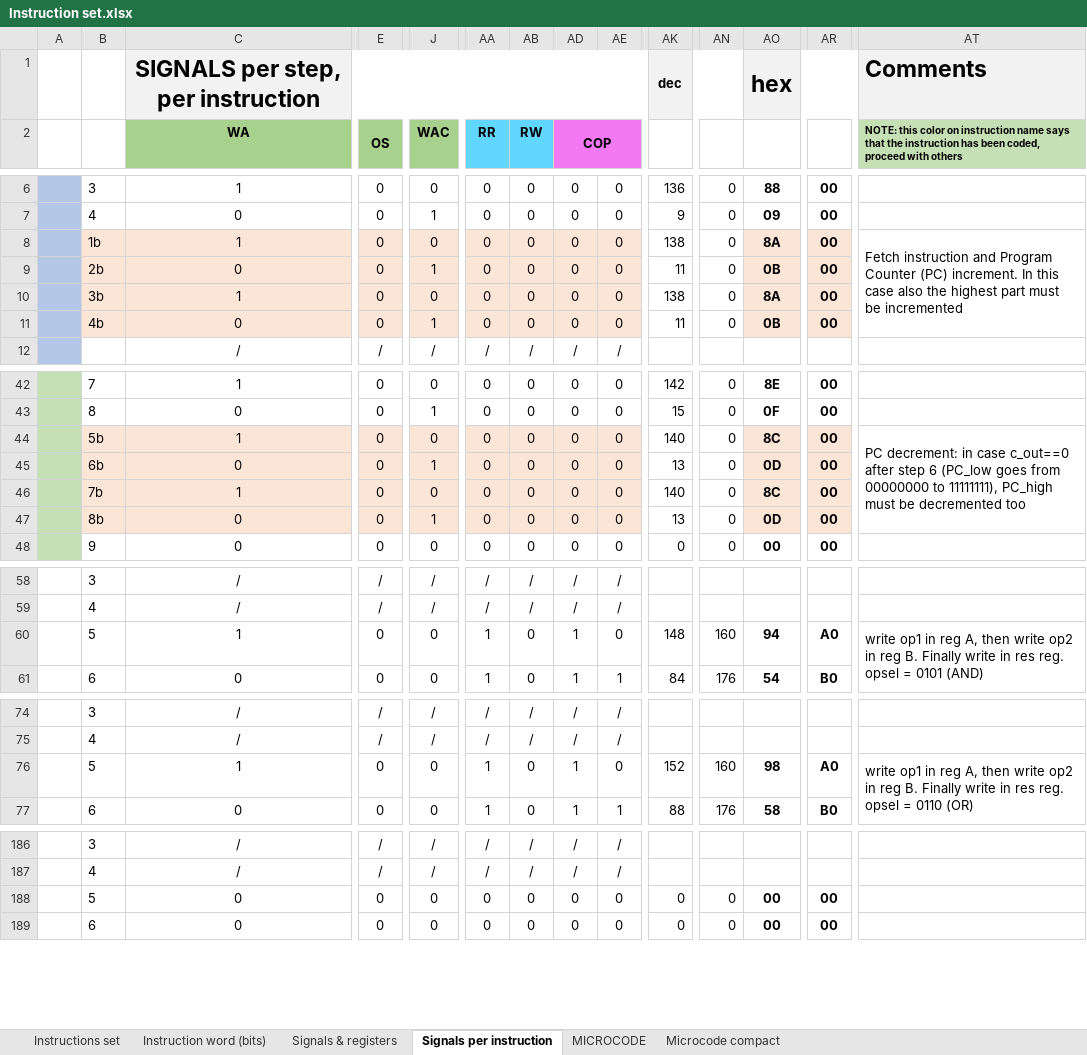
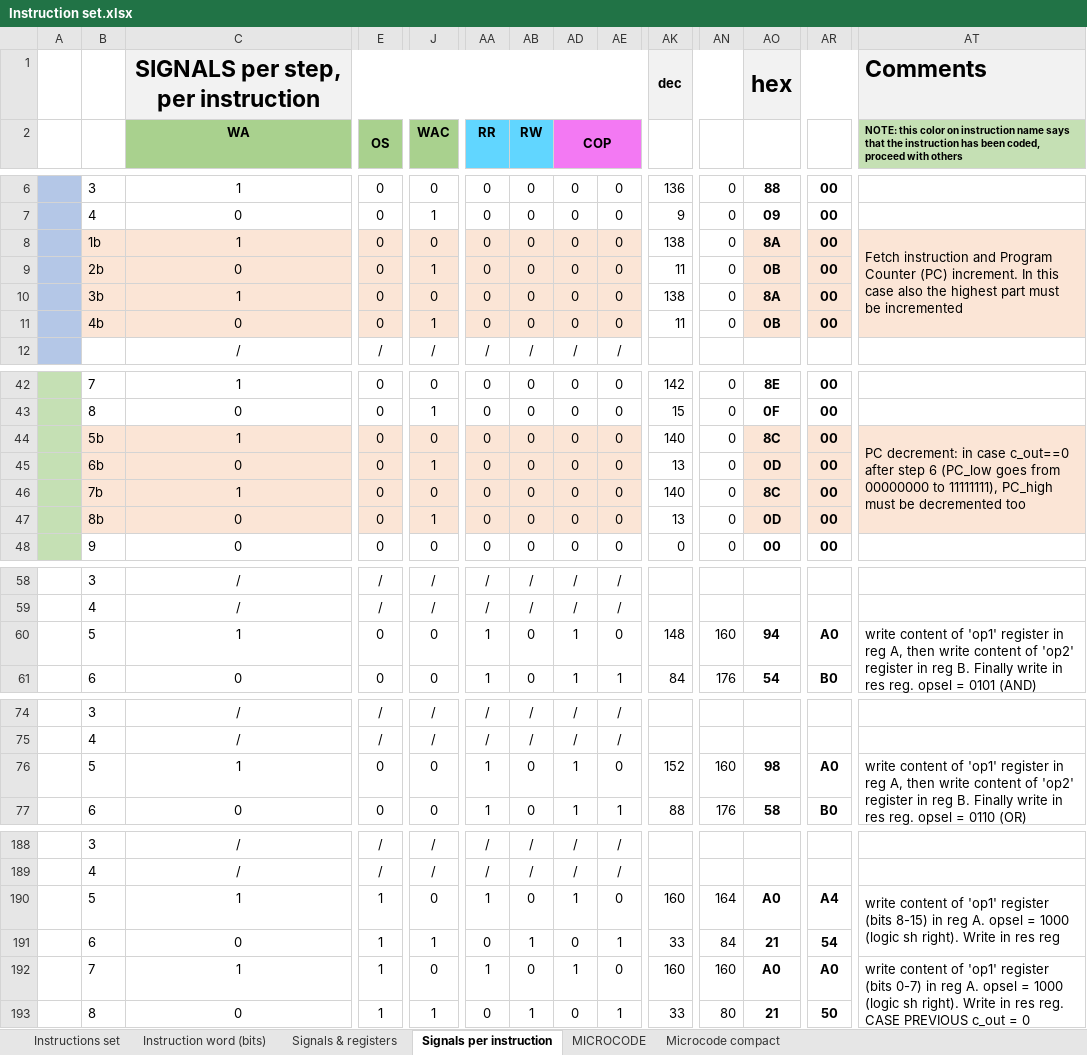
Before and after one commit to edopast/HITCH8, an Excel workbook: Instruction set.xlsx, sheet Signals per instruction, drawn as a sheet; only a part is shown, gaps mark what is left out; values as stored, in another font and other column widths than the file's, no borders; conditional formats not drawn; addresses are those after the commit; rows hold the shown columns only; the diff covers the shown part only; the diff names each change by its address in the sheet, - before the commit and + after, or states it on an @@ line.

Commit message:
now shift operations take c_in as new bit to be inserted. 8-16 bits SHIFT instructions coded. TO BE TESTED

```diff
--- a/Instruction set.xlsx (sheet Signals per instruction)
+++ b/Instruction set.xlsx (sheet Signals per instruction)
-AT8:AT11 fill: none
+AT8:AT11 fill: #FBE5D6
-AT44:AT47 fill: none
+AT44:AT47 fill: #FBE5D6
-AT60: write op1 in reg A, then write op2 in reg…
+AT60: write content of 'op1' register in reg A, then write content of 'op2' register in reg…
-AT76: write op1 in reg A, then write op2 in reg…
+AT76: write content of 'op1' register in reg A, then write content of 'op2' register in reg…
+row 190:  | 5 | 1 | 1 | 0 | 1 | 0 | 1 | 0 | 160 | 164 | A0 | A4 | write content of 'op1' register (bits 8-15) in reg A. opsel = 1000 (logic sh right). Write in res reg
+row 191:  | 6 | 0 | 1 | 1 | 0 | 1 | 0 | 1 | 33 | 84 | 21 | 54
-B192: 5
+B192: 7
-C192 (WA): 0
+C192 (WA): 1
-E192:E193 (OS): 0
+E192:E193 (OS): 1
-AA192 (RR): 0
+AA192 (RR): 1
-AD192 (COP): 0
+AD192 (COP): 1
-AK192: 0
+AK192: 160
-AN192: 0
+AN192: 160
-AO192: 00
+AO192: A0
-AR192: 00
+AR192: A0
-AT192: (empty)
+AT192: write content of 'op1' register (bits 0-7) in reg A. opsel = 1000 (logic sh right). Write in res reg. CASE PREVIOUS c_out = 0
+AT192:AT193 merged
-B193: 6
+B193: 8
-J193 (WAC): 0
+J193 (WAC): 1
-AB193 (RW): 0
+AB193 (RW): 1
-AE193: 0
+AE193: 1
-AK193: 0
+AK193: 33
-AN193: 0
+AN193: 80
-AO193: 00
+AO193: 21
-AR193: 00
+AR193: 50
```
Also changed, not shown: 4 added rows, 164 edited cells, cell formats and merged cells elsewhere in this sheet, formulas that keep their value, 3 other files.
